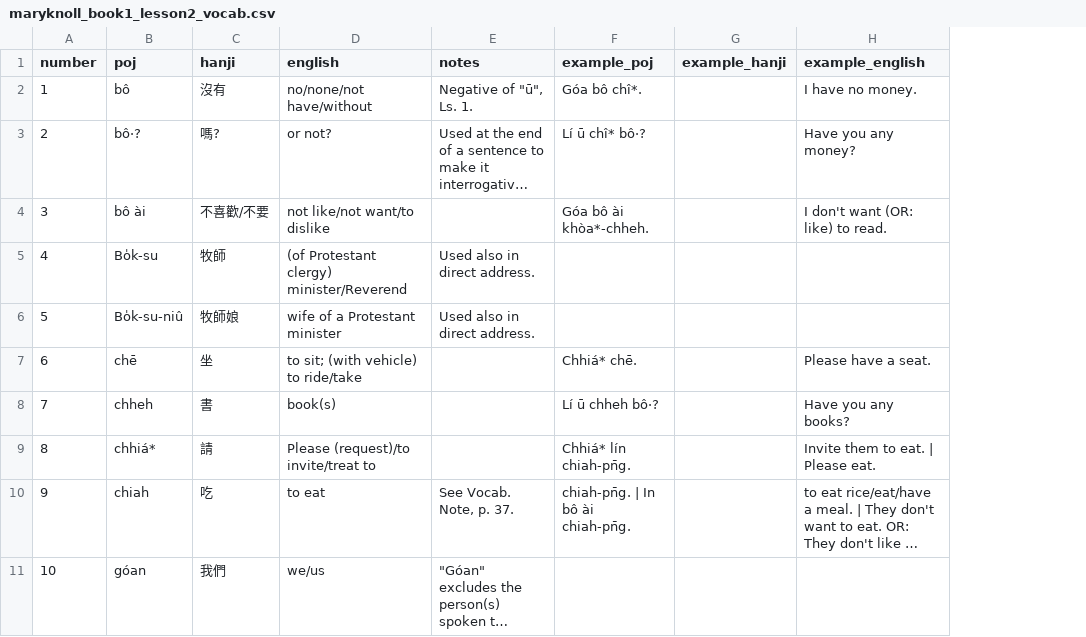
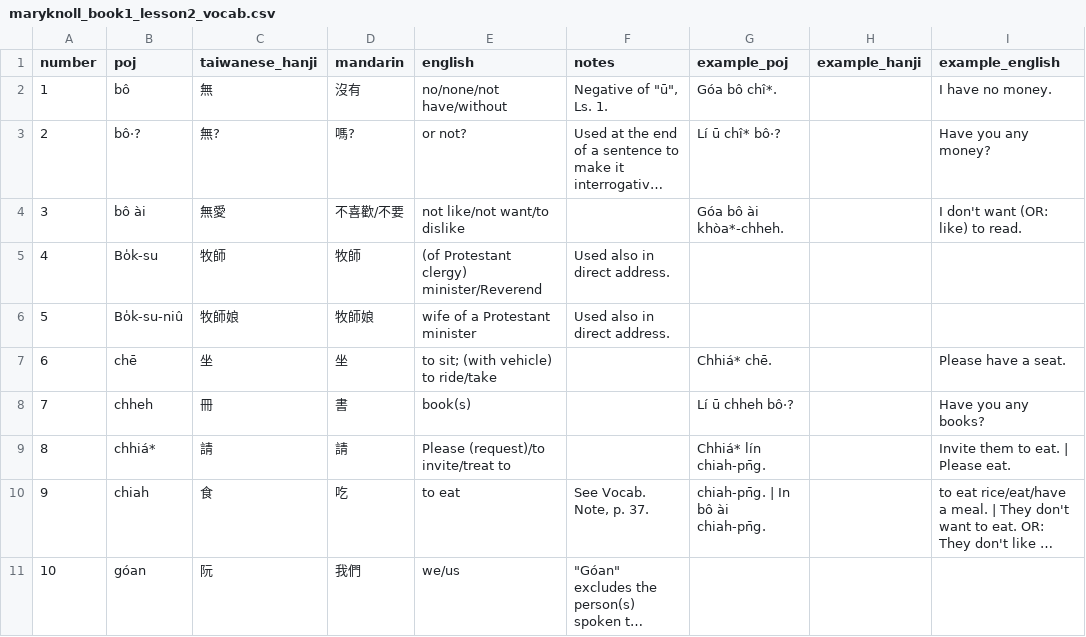
Before and after one commit to mchaver/taiwanese-anki-decks, a CSV file: maryknoll-book-1/csv/maryknoll_book1_lesson2_vocab.csv, drawn as a sheet; only a part is shown; long unchanged cells end in …; addresses are those after the commit; the diff names each change by its address in the sheet, - before the commit and + after, or states it on an @@ line.

```diff
--- a/maryknoll-book-1/csv/maryknoll_book1_lesson2_vocab.csv
+++ b/maryknoll-book-1/csv/maryknoll_book1_lesson2_vocab.csv
+column C (taiwanese_hanji), rows 2-11: 無 | 無? | 無愛 | 牧師 | 牧師娘 | 坐 | 冊 | 請 | 食 | 阮
-D1: hanji
+D1: mandarin
```
Also changed, not shown: maryknoll-book-1/csv/maryknoll_book1_lesson1_vocab.csv, maryknoll-book-1/csv/maryknoll_book1_lesson3_vocab.csv.
